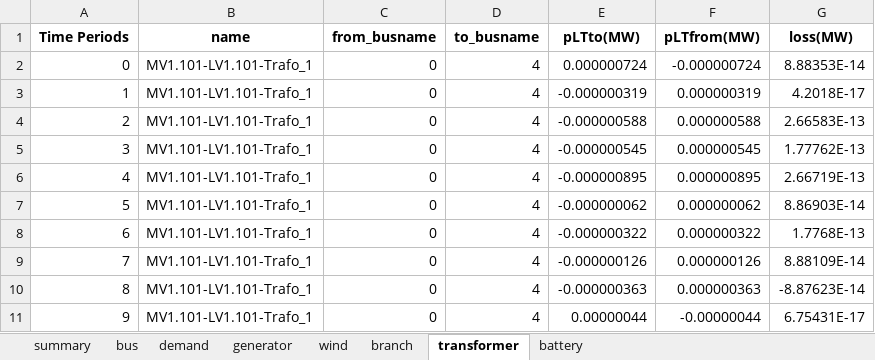
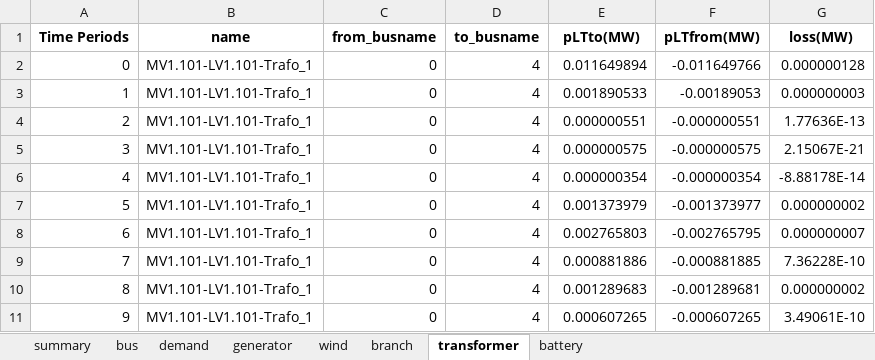
Before and after one commit to RWTH-IAEW/opf-potpourri, an Excel workbook: potpourri/results/results_multiperiod_2.xlsx, sheet transformer, drawn as a sheet; only a part is shown; values as stored, in another font and other column widths than the file's, no borders; the diff covers the shown part only; the diff names each change by its address in the sheet, - before the commit and + after, or states it on an @@ line.

```diff
--- a/potpourri/results/results_multiperiod_2.xlsx (sheet transformer)
+++ b/potpourri/results/results_multiperiod_2.xlsx (sheet transformer)
-E2 (pLTto(MW)): 0.000000724
+E2 (pLTto(MW)): 0.011649894
-F2 (pLTfrom(MW)): -0.000000724
+F2 (pLTfrom(MW)): -0.011649766
-G2 (loss(MW)): 8.88353E-14
+G2 (loss(MW)): 0.000000128
-E3 (pLTto(MW)): -0.000000319
+E3 (pLTto(MW)): 0.001890533
-F3 (pLTfrom(MW)): 0.000000319
+F3 (pLTfrom(MW)): -0.00189053
-G3 (loss(MW)): 4.2018E-17
+G3 (loss(MW)): 0.000000003
-E4 (pLTto(MW)): -0.000000588
+E4 (pLTto(MW)): 0.000000551
-F4 (pLTfrom(MW)): 0.000000588
+F4 (pLTfrom(MW)): -0.000000551
-G4 (loss(MW)): 2.66583E-13
+G4 (loss(MW)): 1.77636E-13
-E5 (pLTto(MW)): -0.000000545
+E5 (pLTto(MW)): 0.000000575
-F5 (pLTfrom(MW)): 0.000000545
+F5 (pLTfrom(MW)): -0.000000575
-G5 (loss(MW)): 1.77762E-13
+G5 (loss(MW)): 2.15067E-21
-E6 (pLTto(MW)): -0.000000895
+E6 (pLTto(MW)): 0.000000354
-F6 (pLTfrom(MW)): 0.000000895
+F6 (pLTfrom(MW)): -0.000000354
-G6 (loss(MW)): 2.66719E-13
+G6 (loss(MW)): -8.88178E-14
-E7 (pLTto(MW)): -0.000000062
+E7 (pLTto(MW)): 0.001373979
-F7 (pLTfrom(MW)): 0.000000062
+F7 (pLTfrom(MW)): -0.001373977
-G7 (loss(MW)): 8.86903E-14
+G7 (loss(MW)): 0.000000002
-E8 (pLTto(MW)): -0.000000322
+E8 (pLTto(MW)): 0.002765803
-F8 (pLTfrom(MW)): 0.000000322
+F8 (pLTfrom(MW)): -0.002765795
-G8 (loss(MW)): 1.7768E-13
+G8 (loss(MW)): 0.000000007
-E9 (pLTto(MW)): -0.000000126
+E9 (pLTto(MW)): 0.000881886
-F9 (pLTfrom(MW)): 0.000000126
+F9 (pLTfrom(MW)): -0.000881885
-G9 (loss(MW)): 8.88109E-14
+G9 (loss(MW)): 7.36228E-10
-E10 (pLTto(MW)): -0.000000363
+E10 (pLTto(MW)): 0.001289683
-F10 (pLTfrom(MW)): 0.000000363
+F10 (pLTfrom(MW)): -0.001289681
-G10 (loss(MW)): -8.87623E-14
+G10 (loss(MW)): 0.000000002
-E11 (pLTto(MW)): 0.00000044
+E11 (pLTto(MW)): 0.000607265
-F11 (pLTfrom(MW)): -0.00000044
+F11 (pLTfrom(MW)): -0.000607265
-G11 (loss(MW)): 6.75431E-17
+G11 (loss(MW)): 3.49061E-10
```
Also changed, not shown: 72 added rows and 42 edited cells elsewhere in this sheet, sheet branch, sheet battery, sheet generator, sheet bus, sheet demand, sheet summary, 54 other files.
